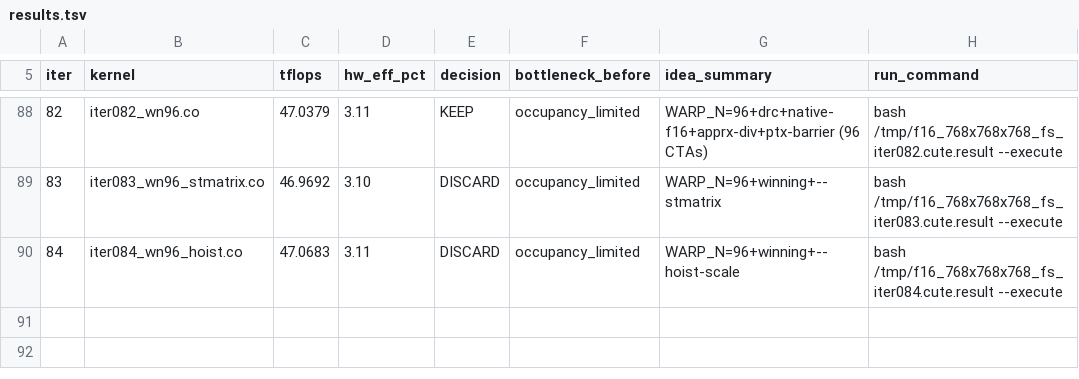
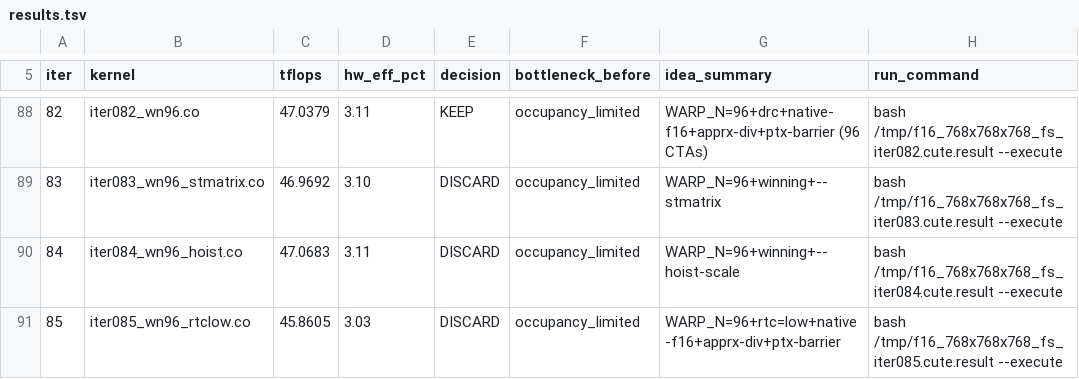
Before and after one commit to codes1gn/CroqTuner, a TSV file: tuning/logs/f16_768x768x768_fs/results.tsv, drawn as a sheet; only a part is shown, gaps mark what is left out; the diff names each change by its address in the sheet, - before the commit and + after, or states it on an @@ line.

Commit message:
f16_768x768x768_fs iter085: WARP_N=96+rtc=low — TFLOPS: 47.04 -> 45.86 (DISCARD, 3 consecutive)

```diff
--- a/tuning/logs/f16_768x768x768_fs/results.tsv
+++ b/tuning/logs/f16_768x768x768_fs/results.tsv
+row 91: 85 | iter085_wn96_rtclow.co | 45.8605 | 3.03 | DISCARD | occupancy_limited | WARP_N=96+rtc=low+native-f16+apprx-div+ptx-barrier | bash /tmp/f16_768x768x768_fs_iter085.cute.result --execute
```
Also changed, not shown: 3 other files.
